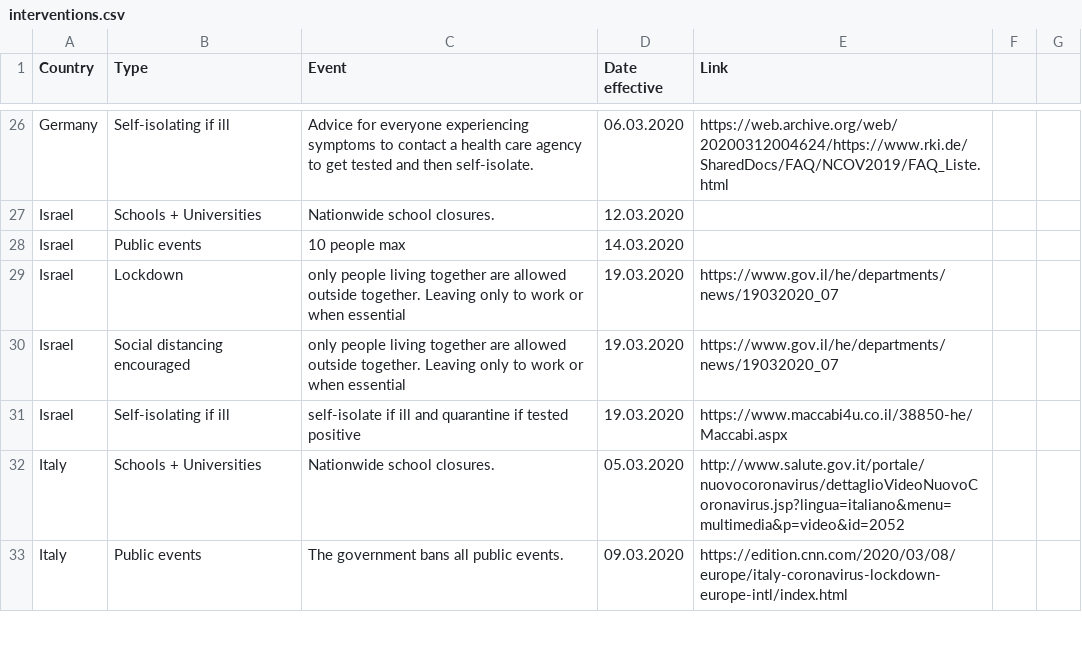
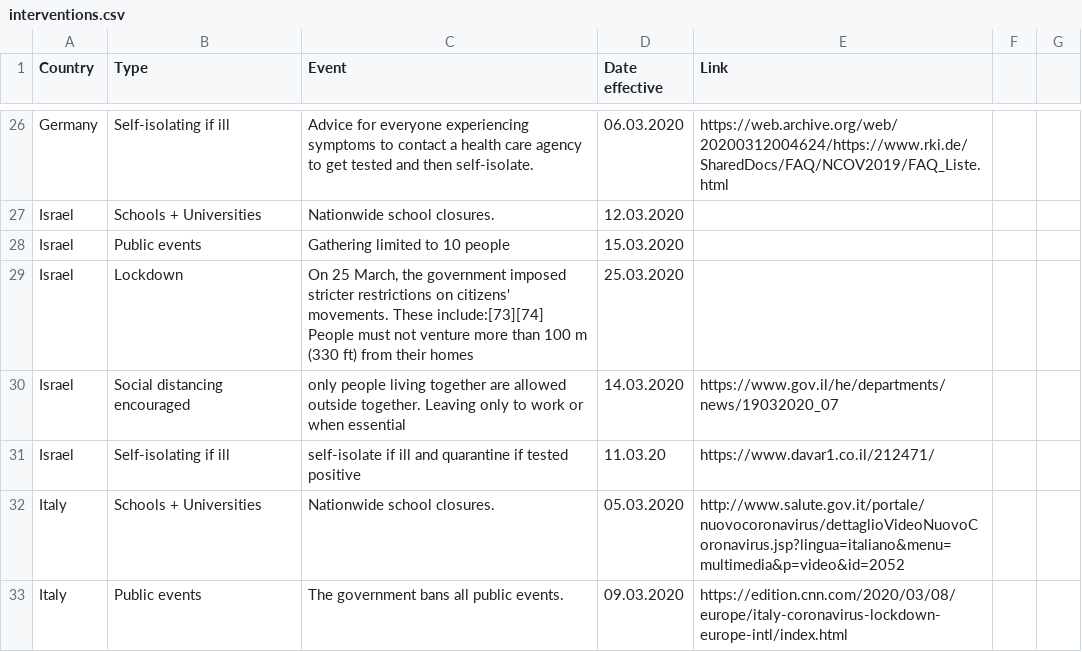
Before and after one commit to milo-lab/covid19model, a CSV file: data/interventions.csv, drawn as a sheet; only a part is shown, gaps mark what is left out.

Commit message:
Update interventions.csv

```diff
--- a/data/interventions.csv
+++ b/data/interventions.csv
@@ -27,6 +27,6 @@ Germany,Self-isolating if ill,Advice for everyone experiencing symptoms to conta
 Israel,Schools + Universities,Nationwide school closures.,12.03.2020,,,
-Israel,Public events,10 people max,14.03.2020,,,
-Israel,Lockdown,only people living together are allowed outside together. Leaving only to work or when essential,19.03.2020,https://www.gov.il/he/departments/news/19032020_07,,
-Israel,Social distancing encouraged,only people living together are allowed outside together. Leaving only to work or when essential,19.03.2020,https://www.gov.il/he/departments/news/19032020_07,,
-Israel,Self-isolating if ill,self-isolate if ill and quarantine if tested positive,19.03.2020,https://www.maccabi4u.co.il/38850-he/Maccabi.aspx,,
+Israel,Public events,Gathering limited to 10 people,15.03.2020,,,
+Israel,Lockdown,"On 25 March, the government imposed stricter restrictions on citizens' movements. These include:[73][74] People must not venture more than 100 m (330 ft) from their homes",25.03.2020,,,
+Israel,Social distancing encouraged,only people living together are allowed outside together. Leaving only to work or when essential,14.03.2020,https://www.gov.il/he/departments/news/19032020_07,,
+Israel,Self-isolating if ill,self-isolate if ill and quarantine if tested positive,11.03.20,https://www.davar1.co.il/212471/,,
 Italy,Schools + Universities,Nationwide school closures.,05.03.2020,http://www.salute.gov.it/portale/nuovocoronavirus/dettaglioVideoNuovoCoronavirus.jsp?lingua=italiano&menu=multimedia&p=video&id=2052,,
```
